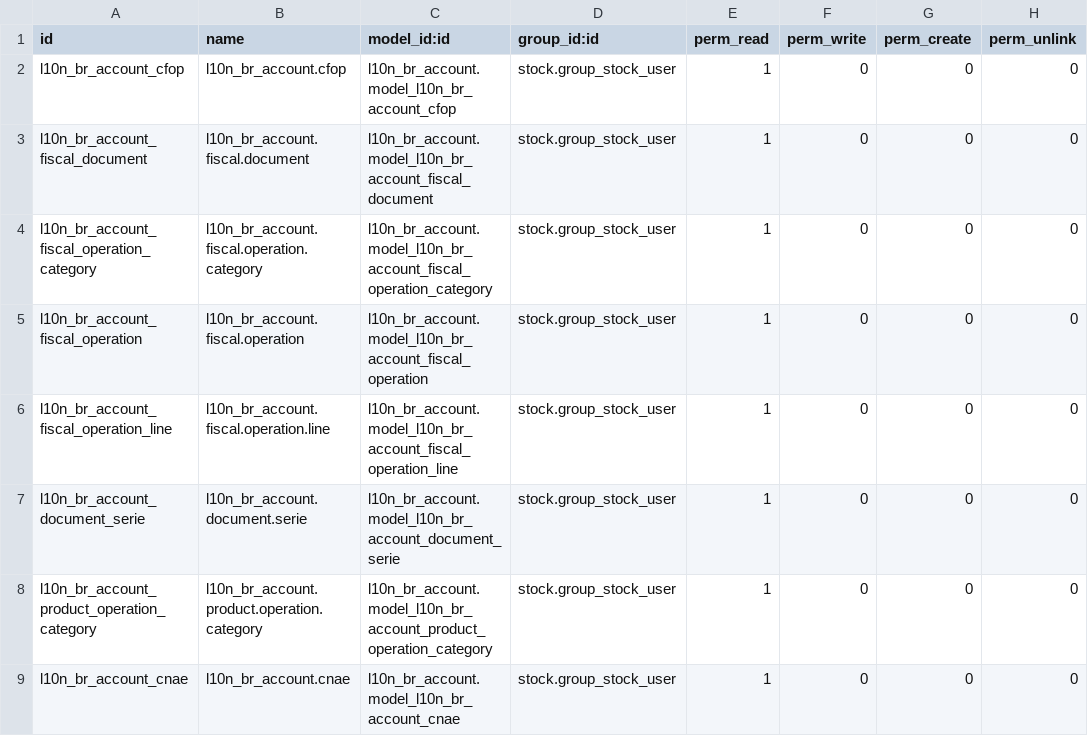
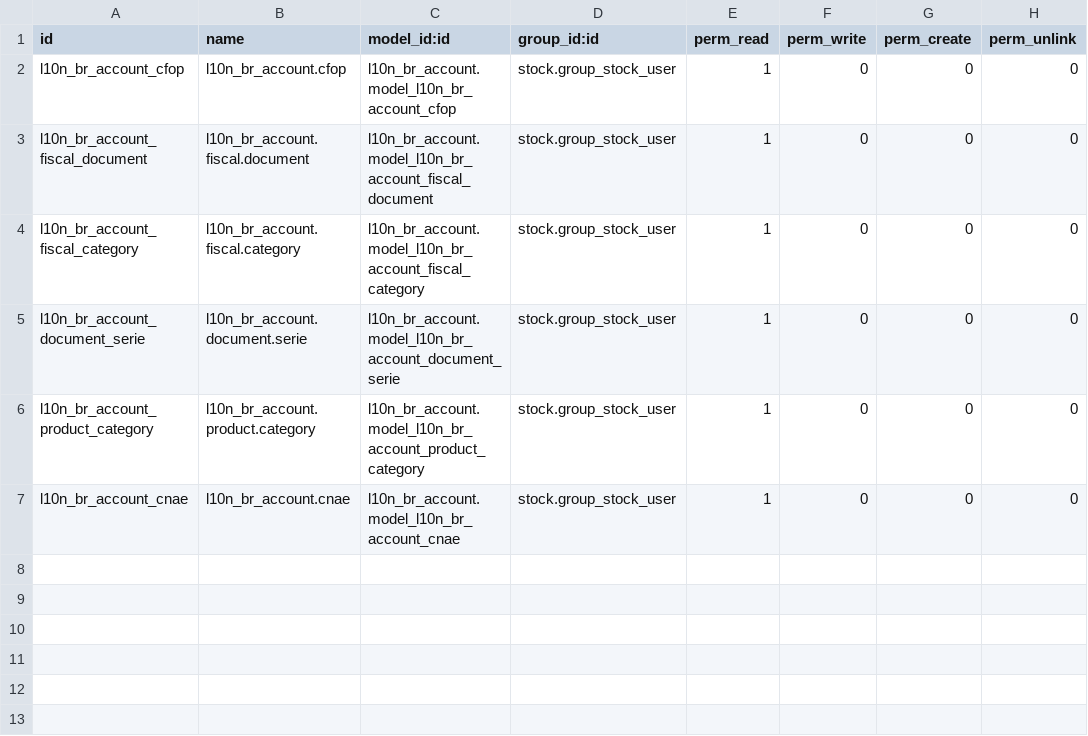
Before and after one commit to rvalyi/l10n_br_core, a CSV file: l10n_br_stock/security/ir.model.access.csv, drawn as a sheet.

Commit message:
l10n_br_stock: substituição dos campos fiscal_operation_id pelo fiscal_position

```diff
--- a/l10n_br_stock/security/ir.model.access.csv
+++ b/l10n_br_stock/security/ir.model.access.csv
@@ -3,7 +3,5 @@
 "l10n_br_account_fiscal_document","l10n_br_account.fiscal.document","l10n_br_account.model_l10n_br_account_fiscal_document","stock.group_stock_user",1,0,0,0
-"l10n_br_account_fiscal_operation_category","l10n_br_account.fiscal.operation.category","l10n_br_account.model_l10n_br_account_fiscal_operation_category","stock.group_stock_user",1,0,0,0
-"l10n_br_account_fiscal_operation","l10n_br_account.fiscal.operation","l10n_br_account.model_l10n_br_account_fiscal_operation","stock.group_stock_user",1,0,0,0
-"l10n_br_account_fiscal_operation_line","l10n_br_account.fiscal.operation.line","l10n_br_account.model_l10n_br_account_fiscal_operation_line","stock.group_stock_user",1,0,0,0
+"l10n_br_account_fiscal_category","l10n_br_account.fiscal.category","l10n_br_account.model_l10n_br_account_fiscal_category","stock.group_stock_user",1,0,0,0
 "l10n_br_account_document_serie","l10n_br_account.document.serie","l10n_br_account.model_l10n_br_account_document_serie","stock.group_stock_user",1,0,0,0
-"l10n_br_account_product_operation_category","l10n_br_account.product.operation.category","l10n_br_account.model_l10n_br_account_product_operation_category","stock.group_stock_user",1,0,0,0
+"l10n_br_account_product_category","l10n_br_account.product.category","l10n_br_account.model_l10n_br_account_product_category","stock.group_stock_user",1,0,0,0
 "l10n_br_account_cnae","l10n_br_account.cnae","l10n_br_account.model_l10n_br_account_cnae","stock.group_stock_user",1,0,0,0
```
Also changed, not shown: 9 other files.
